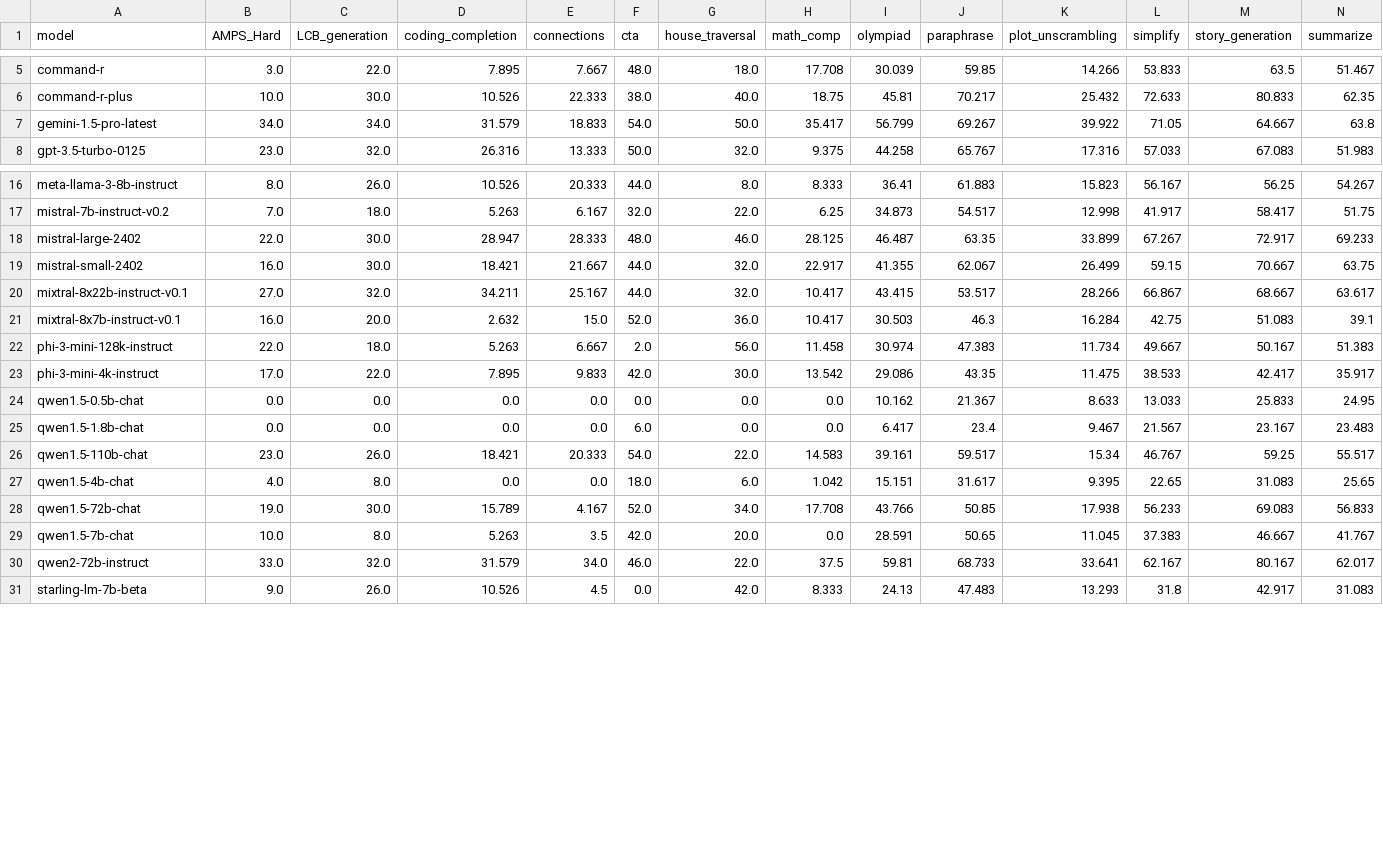
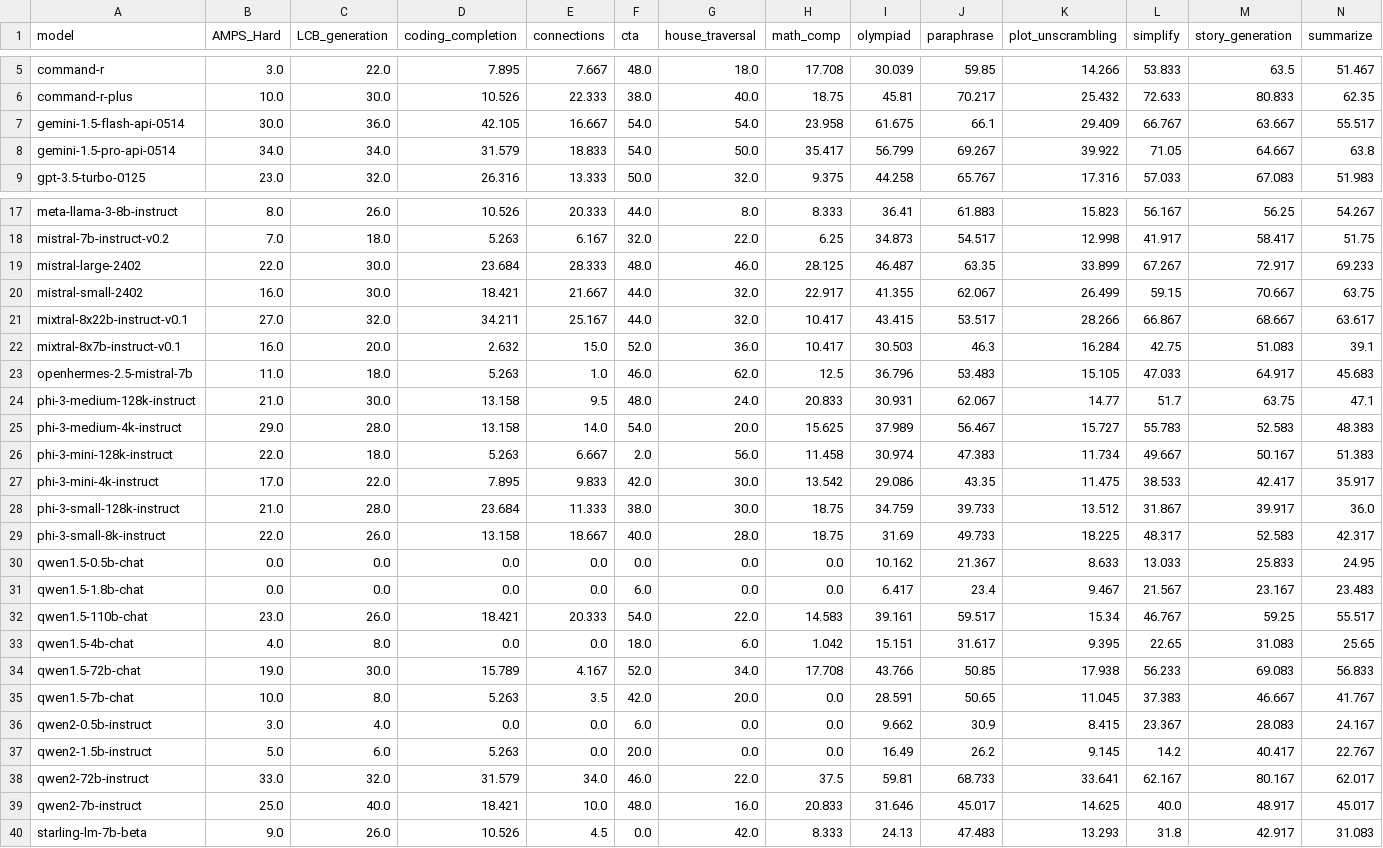
Before and after one commit to LiveBench/livebench.github.io, a CSV file: public/table.csv, drawn as a sheet; only a part is shown, gaps mark what is left out; addresses are those after the commit; rows hold the shown columns only; the diff names each change by its address in the sheet, - before the commit and + after, or states it on an @@ line.

Commit message:
update with new models

```diff
--- a/public/table.csv
+++ b/public/table.csv
+row 7: gemini-1.5-flash-api-0514 | 30.0 | 36.0 | 42.105 | 16.667 | 54.0 | 54.0 | 23.958 | 61.675 | 66.1 | 29.409 | 66.767 | 63.667 | 55.517
-A8 (model): gemini-1.5-pro-latest
+A8 (model): gemini-1.5-pro-api-0514
-D19 (coding_completion): 28.947
+D19 (coding_completion): 23.684
+row 23: openhermes-2.5-mistral-7b | 11.0 | 18.0 | 5.263 | 1.0 | 46.0 | 62.0 | 12.5 | 36.796 | 53.483 | 15.105 | 47.033 | 64.917 | 45.683
+row 24: phi-3-medium-128k-instruct | 21.0 | 30.0 | 13.158 | 9.5 | 48.0 | 24.0 | 20.833 | 30.931 | 62.067 | 14.77 | 51.7 | 63.75 | 47.1
+row 25: phi-3-medium-4k-instruct | 29.0 | 28.0 | 13.158 | 14.0 | 54.0 | 20.0 | 15.625 | 37.989 | 56.467 | 15.727 | 55.783 | 52.583 | 48.383
+row 28: phi-3-small-128k-instruct | 21.0 | 28.0 | 23.684 | 11.333 | 38.0 | 30.0 | 18.75 | 34.759 | 39.733 | 13.512 | 31.867 | 39.917 | 36.0
+row 29: phi-3-small-8k-instruct | 22.0 | 26.0 | 13.158 | 18.667 | 40.0 | 28.0 | 18.75 | 31.69 | 49.733 | 18.225 | 48.317 | 52.583 | 42.317
+row 36: qwen2-0.5b-instruct | 3.0 | 4.0 | 0.0 | 0.0 | 6.0 | 0.0 | 0.0 | 9.662 | 30.9 | 8.415 | 23.367 | 28.083 | 24.167
+row 37: qwen2-1.5b-instruct | 5.0 | 6.0 | 5.263 | 0.0 | 20.0 | 0.0 | 0.0 | 16.49 | 26.2 | 9.145 | 14.2 | 40.417 | 22.767
+row 39: qwen2-7b-instruct | 25.0 | 40.0 | 18.421 | 10.0 | 48.0 | 16.0 | 20.833 | 31.646 | 45.017 | 14.625 | 40.0 | 48.917 | 45.017
```
Also changed, not shown: 2 other files.
